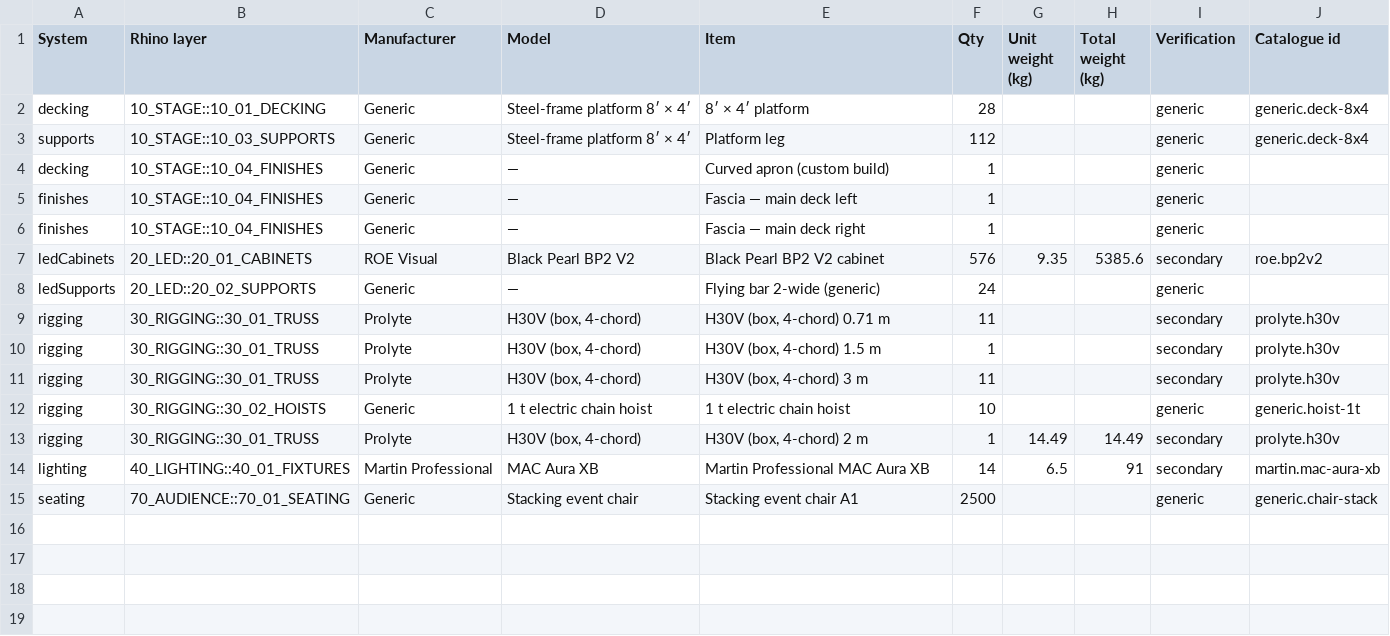
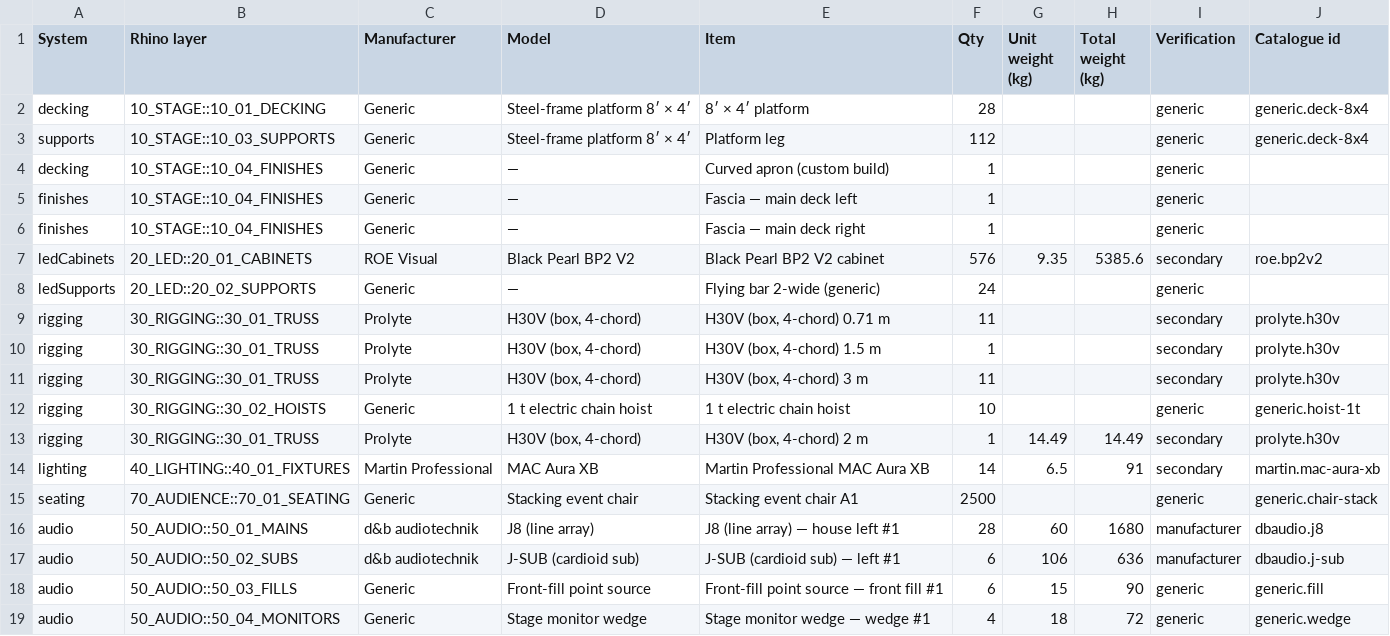
Before and after one commit to alexilten/STAGEWORK, a CSV file: samples/panoramic-keynote.bom.csv, drawn as a sheet; the diff names each change by its address in the sheet, - before the commit and + after, or states it on an @@ line.

```diff
--- a/samples/panoramic-keynote.bom.csv
+++ b/samples/panoramic-keynote.bom.csv
+row 16: audio | 50_AUDIO::50_01_MAINS | d&b audiotechnik | J8 (line array) | J8 (line array) — house left #1 | 28 | 60 | 1680 | manufacturer | dbaudio.j8
+row 17: audio | 50_AUDIO::50_02_SUBS | d&b audiotechnik | J-SUB (cardioid sub) | J-SUB (cardioid sub) — left #1 | 6 | 106 | 636 | manufacturer | dbaudio.j-sub
+row 18: audio | 50_AUDIO::50_03_FILLS | Generic | Front-fill point source | Front-fill point source — front fill #1 | 6 | 15 | 90 | generic | generic.fill
+row 19: audio | 50_AUDIO::50_04_MONITORS | Generic | Stage monitor wedge | Stage monitor wedge — wedge #1 | 4 | 18 | 72 | generic | generic.wedge
```
Also changed, not shown: samples/multi-screen.bom.csv, 32 other files.
